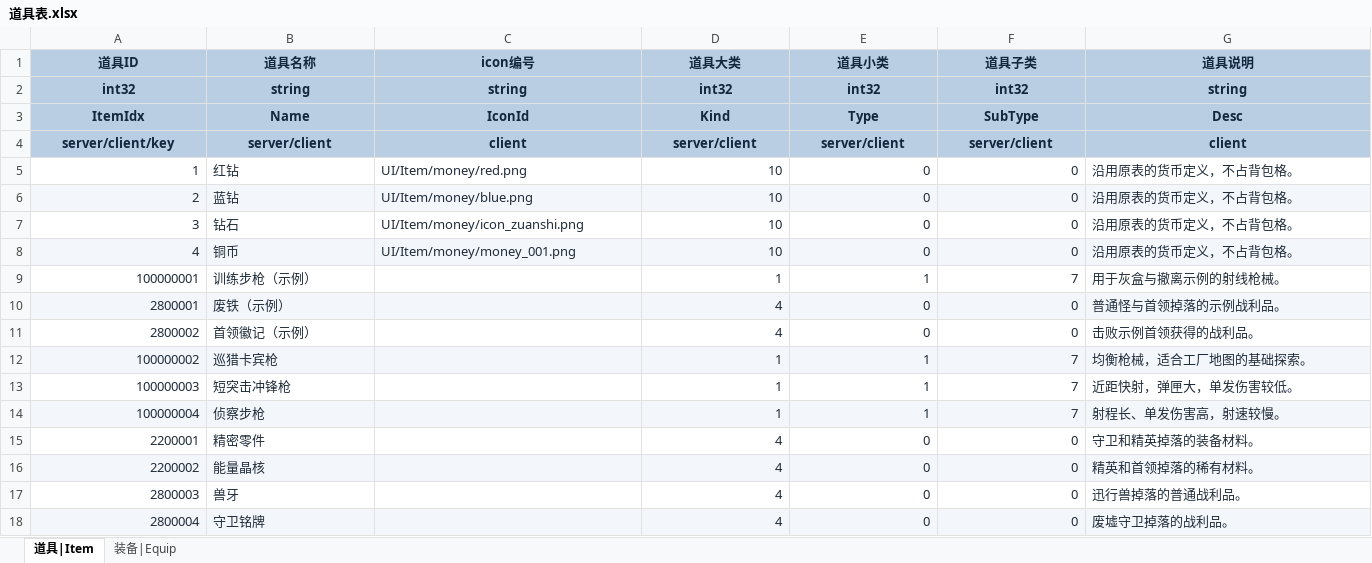
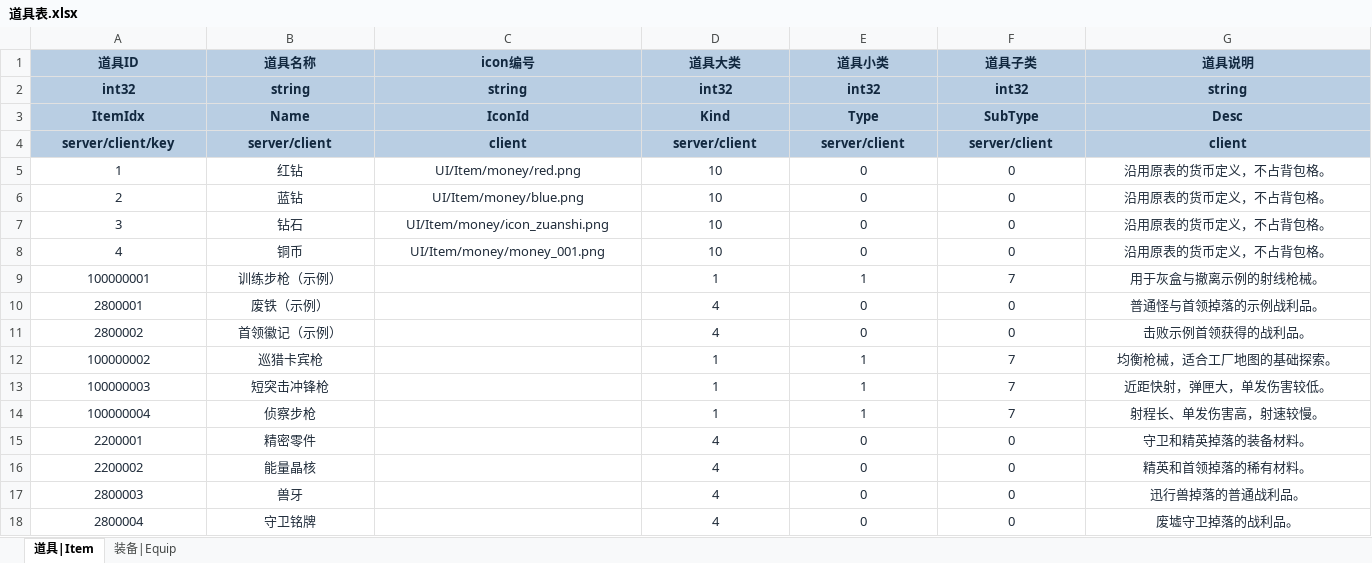
Before and after one commit to YanqingXu/Hunter, an Excel workbook: design/道具表.xlsx, sheet 道具|Item, drawn as a sheet; only a part is shown; values as stored, in another font and other column widths than the file's, no borders; conditional formats not drawn; the diff covers the shown part only; the diff names each change by its address in the sheet, - before the commit and + after, or states it on an @@ line.

```diff
--- a/design/道具表.xlsx (sheet 道具|Item)
+++ b/design/道具表.xlsx (sheet 道具|Item)
-A5:A18 alignment: right
+A5:A18 alignment: center
-B5:C8 alignment: left
+B5:C8 alignment: center
-D5:F18 alignment: right
+D5:F18 alignment: center
-G5:G18 alignment: left
+G5:G18 alignment: center
-A6:G6 fill: #F3F6FA
+A6:G6 fill: none
-A8:G8 fill: #F3F6FA
+A8:G8 fill: none
-B9:B18 alignment: left
+B9:B18 alignment: center
-A10:G10 fill: #F3F6FA
+A10:G10 fill: none
-A12:G12 fill: #F3F6FA
+A12:G12 fill: none
-A14:G14 fill: #F3F6FA
+A14:G14 fill: none
-A16:G16 fill: #F3F6FA
+A16:G16 fill: none
-A18:G18 fill: #F3F6FA
+A18:G18 fill: none
```
Also changed, not shown: cell formats elsewhere in this sheet, design/怪物表.xlsx, design/技能表.xlsx, 3 other files.
